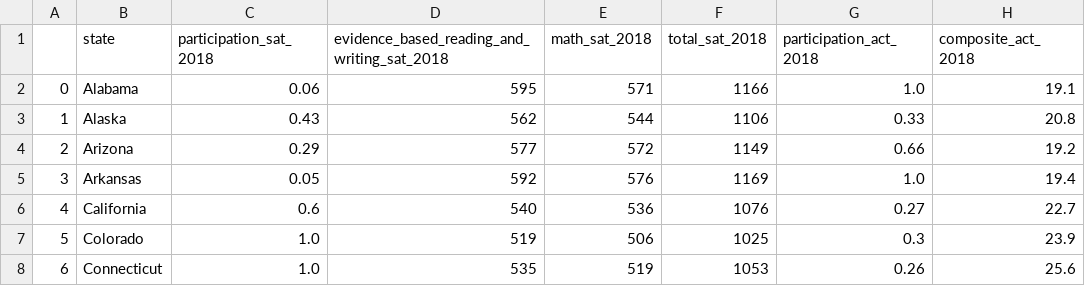
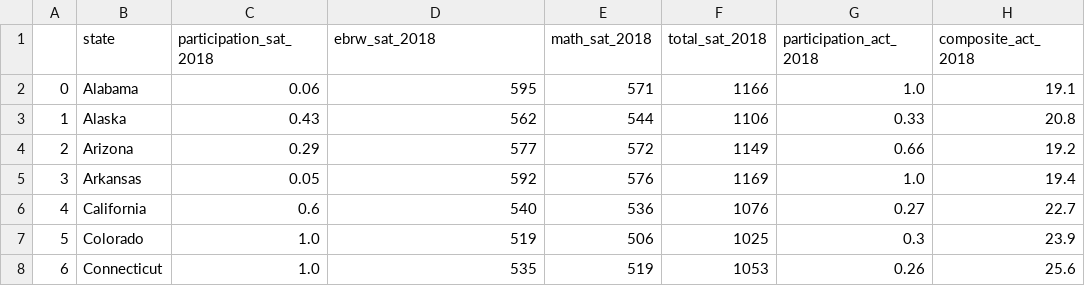
Before and after one commit to EricHeidbreder/GA_projects, a CSV file: projects/project-1-master/code/data/combined_2018.csv, drawn as a sheet; only a part is shown.

Commit message:
Data explored up through top 5 composites

```diff
--- a/projects/project-1-master/code/data/combined_2018.csv
+++ b/projects/project-1-master/code/data/combined_2018.csv
@@ -1,2 +1,2 @@
-,state,participation_sat_2018,evidence_based_reading_and_writing_sat_2018,math_sat_2018,total_sat_2018,participation_act_2018,composite_act_2018
+,state,participation_sat_2018,ebrw_sat_2018,math_sat_2018,total_sat_2018,participation_act_2018,composite_act_2018
 0,Alabama,0.06,595,571,1166,1.0,19.1
```
Also changed, not shown: 1 other file.
